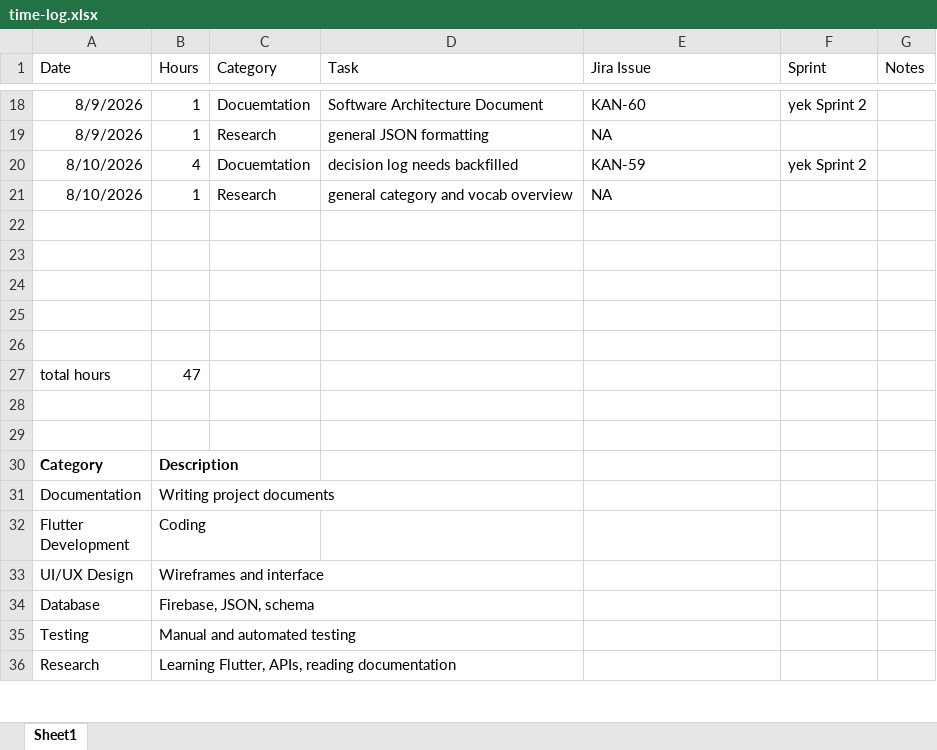
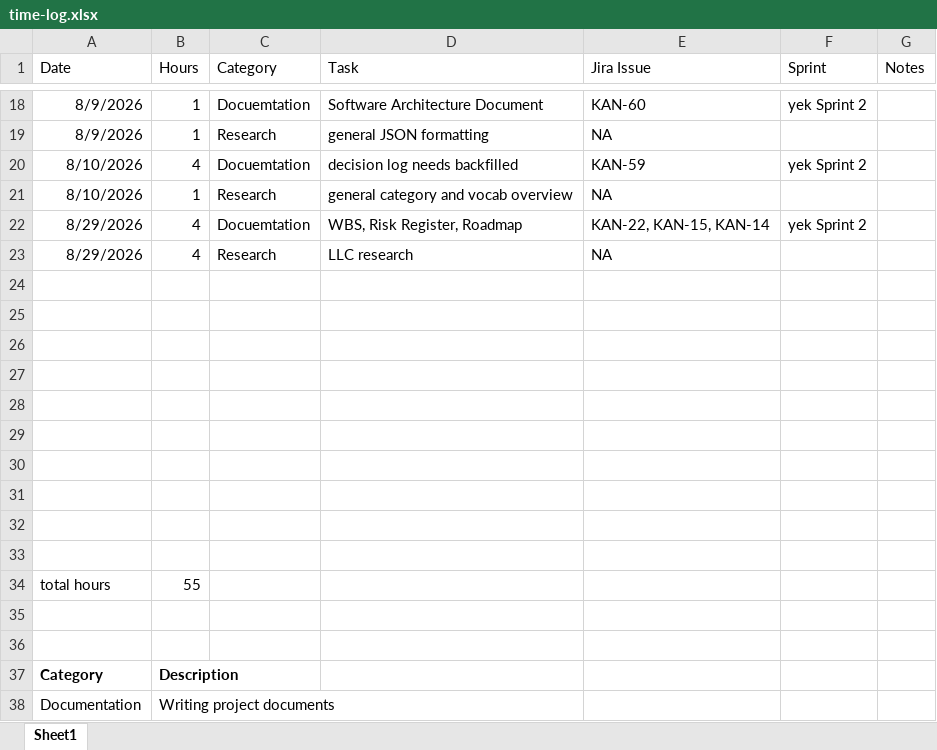
Before and after one commit to jeffkrystek/Yek_flashcard, an Excel workbook: docs/project-management/time-log.xlsx, sheet Sheet1, drawn as a sheet; only a part is shown, gaps mark what is left out; the shorter side is filled out with more unchanged rows; values as stored, in another font and other column widths than the file's, no borders; addresses are those after the commit; the diff names each change by its address in the sheet, - before the commit and + after, or states it on an @@ line.

Commit message:
updated daily log and time log

```diff
--- a/docs/project-management/time-log.xlsx (sheet Sheet1)
+++ b/docs/project-management/time-log.xlsx (sheet Sheet1)
+row 22: 8/29/2026 | 4 | Docuemtation | WBS, Risk Register, Roadmap | KAN-22, KAN-15, KAN-14 | yek Sprint 2
+row 23: 8/29/2026 | 4 | Research | LLC research | NA
+row 29: (empty)
+row 30: (empty)
+row 31: (empty)
+row 32: (empty)
+row 33: (empty)
-B34 (Hours): 47
+B34 (Hours): 55
```
Also changed, not shown: 1 other file.
